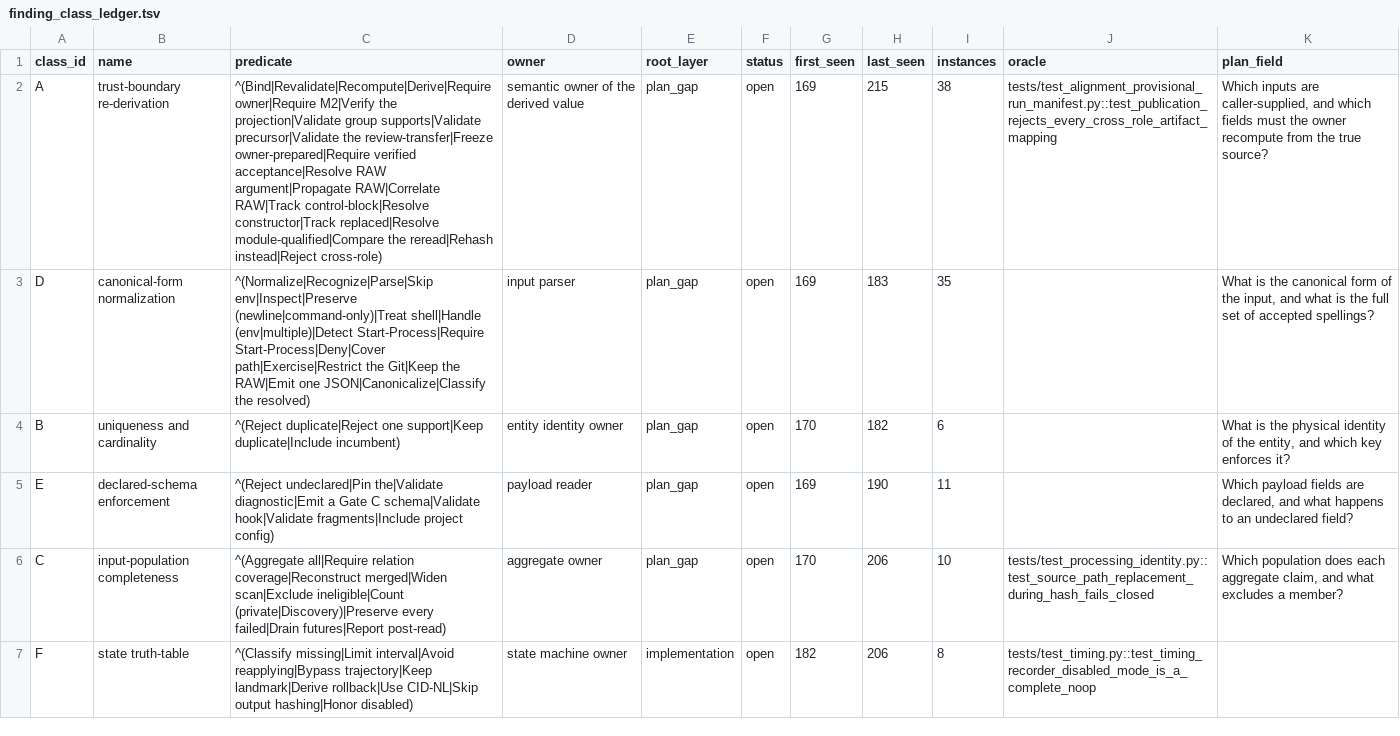
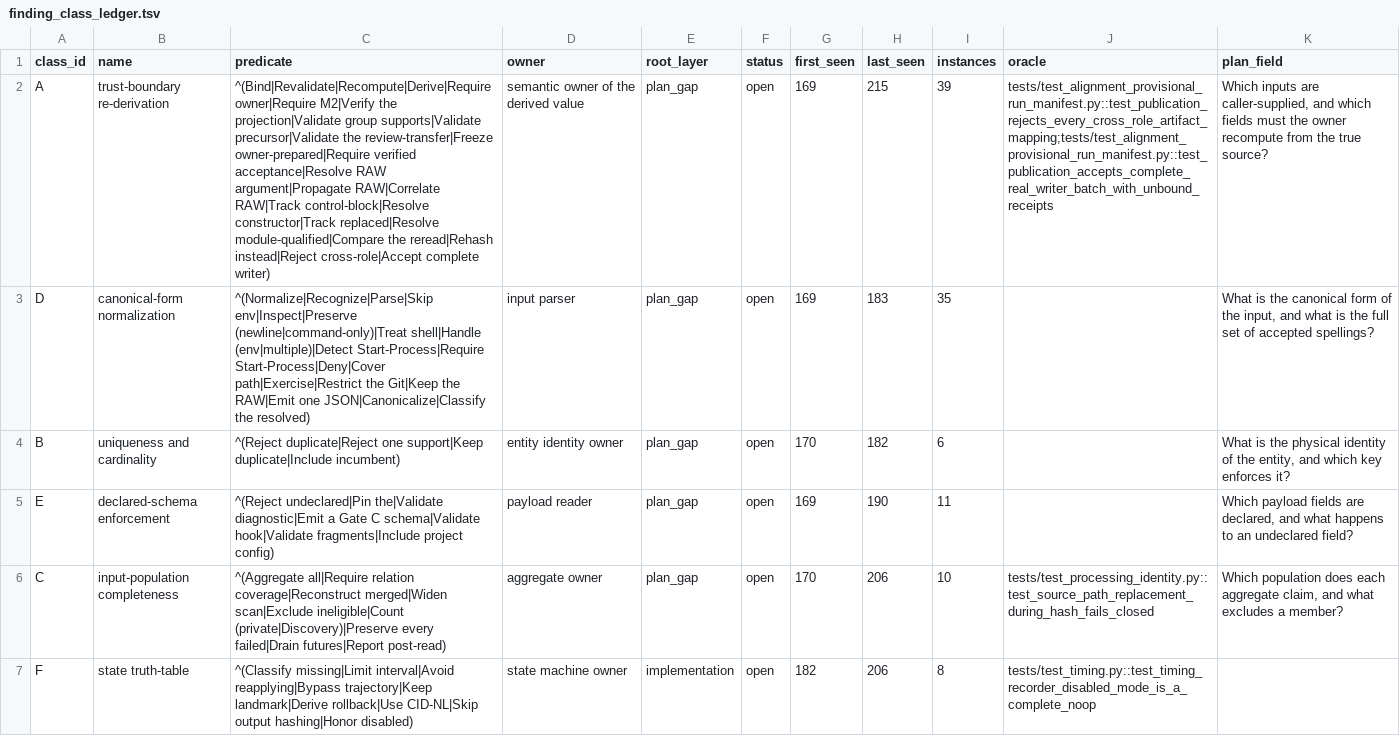
Before and after one commit to bosschen0429/XIC_Extractor, a TSV file: docs/finding_class_ledger.tsv, drawn as a sheet; only a part is shown; the diff names each change by its address in the sheet, - before the commit and + after, or states it on an @@ line.

Commit message:
Accept complete writer fingerprint batches

```diff
--- a/docs/finding_class_ledger.tsv
+++ b/docs/finding_class_ledger.tsv
-C2 (predicate): …reread|Rehash instead|Reject cross-role)
+C2 (predicate): …reread|Rehash instead|Reject cross-role|Accept complete writer)
-I2 (instances): 38
+I2 (instances): 39
-J2 (oracle): tests/test_alignment_provisional_run_manifest.py::test_publication_rejects_every_cross_role_artifact_mapping
+J2 (oracle): tests/test_alignment_provisional_run_manifest.py::test_publication_rejects_every_cross_role_artifact_mapping;tests/test_alignment_provisional_run_manifest.py::test_publication_accepts_complete_real_writer_batch_with_unbound_receipts
```
Also changed, not shown: 4 other files.
